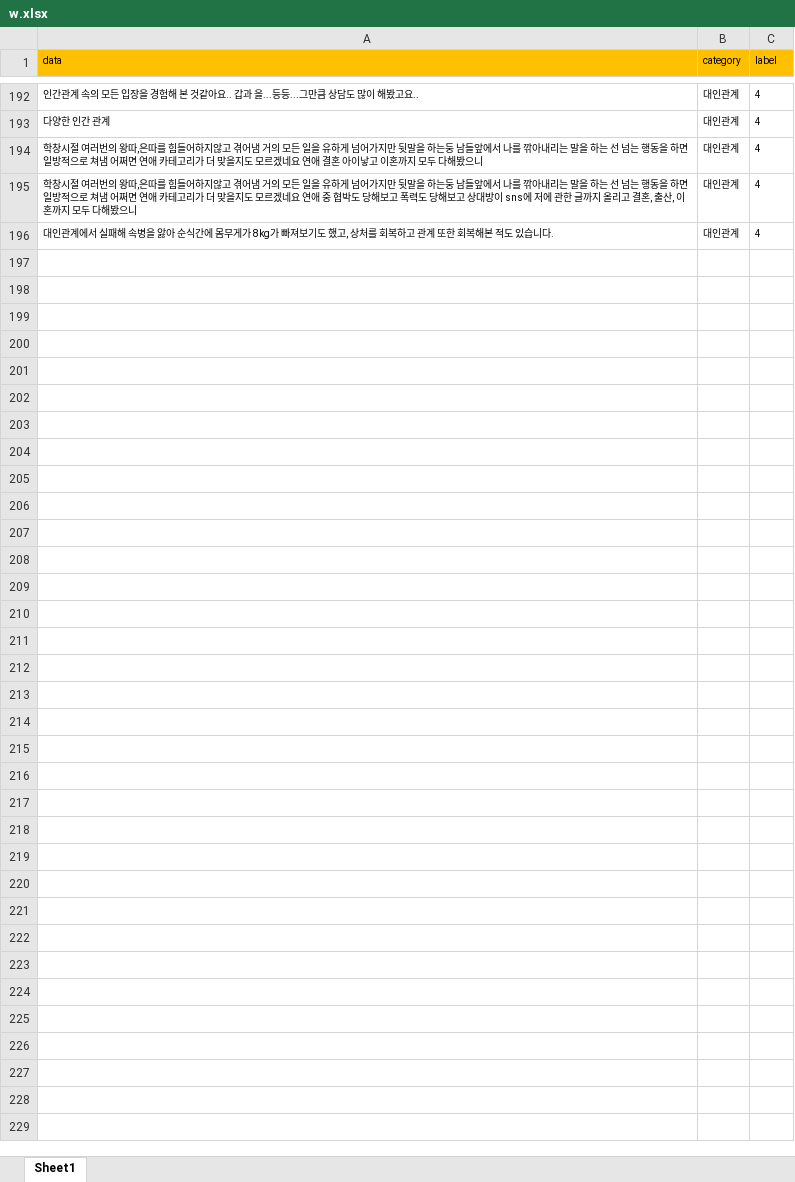
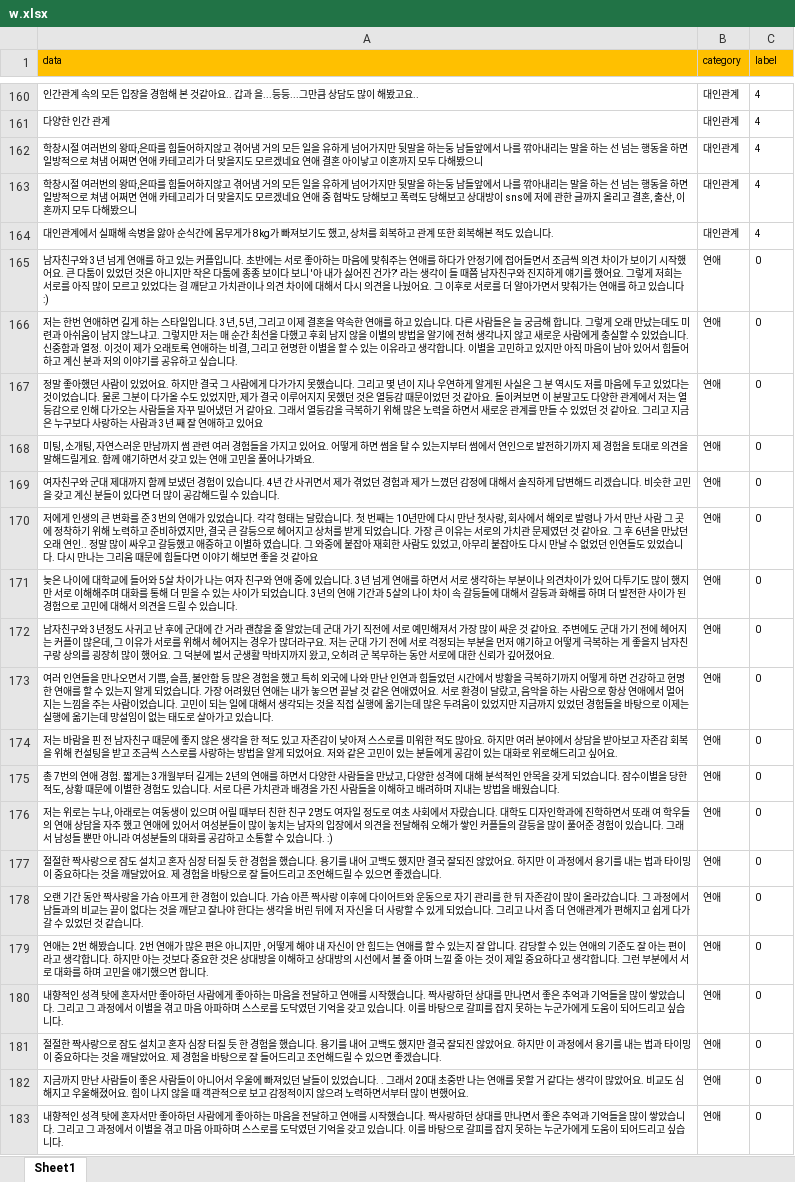
Before and after one commit to PURESum/PURESum-Server, an Excel workbook: flaskTest/flaskTest/w.xlsx, sheet Sheet1, drawn as a sheet; only a part is shown, gaps mark what is left out; values as stored, in another font and other column widths than the file's, no borders; the diff covers the shown part only; the diff names each change by its address in the sheet, - before the commit and + after, or states it on an @@ line.

```diff
--- a/flaskTest/flaskTest/w.xlsx (sheet Sheet1)
+++ b/flaskTest/flaskTest/w.xlsx (sheet Sheet1)
@@ row 165 unhidden: 남자친구와 3년 넘게 연애를 하고 있는 커플입니다. 초반에는 서로 좋아하는 마음에 맞춰주는 연애를 하다가 안정기에 접어들면서 조금씩 의견 차이가 보이기 시작했어요. 큰 다툼이 있었던 것은 아니지만 작은 다툼에 종종 보이다 보니 '아 내가 싫어진 건가?' 라는 생각이 들 때쯤 남자친구와 진지하게 얘기를 했어요. 그렇게 저희는 서로를 아직 많이 모르고 있었다는 걸 깨닫고 가치관이나 의견 차이에 대해서 다시 의견을 나눴어요. 그 이후로 서로를 더 알아가면서 맞춰가는 연애를 하고 있습니다 :) | 연애 | 0 @@
@@ row 166 unhidden: 저는 한번 연애하면 길게 하는 스타일입니다. 3년, 5년, 그리고 이제 결혼을 약속한 연애를 하고 있습니다. 다른 사람들은 늘 궁금해 합니다. 그렇게 오래 만났는데도 미련과 아쉬움이 남지 않느냐고. 그렇지만 저는 매 순간 최선을 다했고 후회 남지 않을 이별의 방법을 알기에 전혀 생각나지 않고 새로운 사람에게 충실할 수 있었습니다. 신중함과 열정. 이것이 제가 오래토록 연애하는 비결, 그리고 현명한 이별을 할 수 있는 이유라고 생각합니다. 이별을 고민하고 있지만 아직 마음이 남아 있어서 힘들어 하고 계신 분과 저의 이야기를 공유하고 싶습니다. | 연애 | 0 @@
@@ row 167 unhidden: 정말 좋아했던 사람이 있었어요. 하지만 결국 그 사람에게 다가가지 못했습니다. 그리고 몇 년이 지나 우연하게 알게된 사실은 그 분 역시도 저를 마음에 두고 있었다는 것이었습니다. 물론 그분이 다가올 수도 있었지만, 제가 결국 이루어지지 못했던 것은 열등감 때문이었던 것 같아요. 돌이켜보면 이 분말고도 다양한 관계에서 저는 열등감으로 인해 다가오는 사람들을 자꾸 밀어냈던 거 같아요. 그래서 열등감을 극복하기 위해 많은 노력을 하면서 새로운 관계를 만들 수 있었던 것 같아요. 그리고 지금은 누구보다 사랑하는 사람과 3년 째 잘 연애하고 있어요 | 연애 | 0 @@
@@ row 168 unhidden: 미팅, 소개팅, 자연스러운 만남까지 썸 관련 여러 경험들을 가지고 있어요. 어떻게 하면 썸을 탈 수 있는지부터 썸에서 연인으로 발전하기까지 제 경험을 토대로 의견을 말해드릴게요. 함께 얘기하면서 갖고 있는 연애 고민을 풀어나가봐요. | 연애 | 0 @@
@@ row 169 unhidden: 여자친구와 군대 제대까지 함께 보냈던 경험이 있습니다. 4년 간 사귀면서 제가 겪었던 경험과 제가 느꼈던 감정에 대해서 솔직하게 답변해드 리겠습니다. 비슷한 고민을 갖고 계신 분들이 있다면 더 많이 공감해드릴 수 있습니다. | 연애 | 0 @@
@@ row 170 unhidden: 저에게 인생의 큰 변화를 준 3번의 연애가 있었습니다. 각각 형태는 달랐습니다. 첫 번째는 10년만에 다시 만난 첫사랑, 회사에서 해외로 발령나 가서 만난 사람 그 곳에 정착하기 위해 노력하고 준비하였지만, 결국 큰 갈등으로 헤어지고 상처를 받게 되었습니다. 가장 큰 이유는 서로의 가치관 문제였던 것 같아요. 그 후 6년을 만났던 오래 연인.. 정말 많이 싸우고 갈등했고 애증하고 이별하 였습니다. 그 와중에 붙잡아 재회한 사람도 있었고, 아무리 붙잡아도 다시 만날 수 없었던 인연들도 있었습니다. 다시 만나는 그리움 때문에 힘들다면 이야기 해보면 좋을 것 같아요 | 연애 | 0 @@
@@ row 171 unhidden: 늦은 나이에 대학교에 들어와 5살 차이가 나는 여자 친구와 연애 중에 있습니다. 3년 넘게 연애를 하면서 서로 생각하는 부분이나 의견차이가 있어 다투기도 많이 했지만 서로 이해해주며 대화를 통해 더 믿을 수 있는 사이가 되었습니다. 3년의 연애 기간과 5살의 나이 차이 속 갈등들에 대해서 갈등과 화해를 하며 더 발전한 사이가 된 경험으로 고민에 대해서 의견을 드릴 수 있습니다. | 연애 | 0 @@
@@ row 172 unhidden: 남자친구와 3년정도 사귀고 난 후에 군대에 간 거라 괜찮을 줄 알았는데 군대 가기 직전에 서로 예민해져서 가장 많이 싸운 것 같아요. 주변에도 군대 가기 전에 헤어지는 커플이 많은데, 그 이유가 서로를 위해서 헤어지는 경우가 많더라구요. 저는 군대 가기 전에 서로 걱정되는 부분을 먼저 얘기하고 어떻게 극복하는 게 좋을지 남자친구랑 상의를 굉장히 많이 했어요. 그 덕분에 벌서 군생활 막바지까지 왔고, 오히려 군 복무하는 동안 서로에 대한 신뢰가 깊어졌어요. | 연애 | 0 @@
@@ row 173 unhidden: 여러 인연들을 만나오면서 기쁨, 슬픔, 불안함 등 많은 경험을 했고 특히 외국에 나와 만난 인연과 힘들었던 시간에서 방황을 극복하기까지 어떻게 하면 건강하고 현명한 연애를 할 수 있는지 알게 되었습니다. 가장 어려웠던 연애는 내가 놓으면 끝날 것 같은 연애였어요. 서로 환경이 달랐고, 음악을 하는 사람으로 항상 연애에서 멀어지는 느낌을 주는 사람이었습니다. 고민이 되는 일에 대해서 생각되는 것을 직접 실행에 옮기는데 많은 두려움이 있었지만 지금까지 있었던 경험들을 바탕으로 이제는 실행에 옮기는데 망설임이 없는 태도로 살아가고 있습니다. | 연애 | 0 @@
@@ row 174 unhidden: 저는 바람을 핀 전 남자친구 때문에 좋지 않은 생각을 한 적도 있고 자존감이 낮아져 스스로를 미워한 적도 많아요. 하지만 여러 분야에서 상담을 받아보고 자존감 회복을 위해 컨설팅을 받고 조금씩 스스로를 사랑하는 방법을 알게 되었어요. 저와 같은 고민이 있는 분들에게 공감이 있는 대화로 위로해드리고 싶어요. | 연애 | 0 @@
@@ row 175 unhidden: 총 7번의 연애 경험. 짧게는 3개월부터 길게는 2년의 연애를 하면서 다양한 사람들을 만났고, 다양한 성격에 대해 분석적인 안목을 갖게 되었습니다. 잠수이별을 당한적도, 상황 때문에 이별한 경험도 있습니다. 서로 다른 가치관과 배경을 가진 사람들을 이해하고 배려하며 지내는 방법을 배웠습니다. | 연애 | 0 @@
@@ row 176 unhidden: 저는 위로는 누나, 아래로는 여동생이 있으며 어릴 때부터 친한 친구 2명도 여자일 정도로 여초 사회에서 자랐습니다. 대학도 디자인학과에 진학하면서 또래 여 학우들의 연애 상담을 자주 했고 연애에 있어서 여성분들이 많이 놓치는 남자의 입장에서 의견을 전달해줘 오해가 쌓인 커플들의 갈등을 많이 풀어준 경험이 있습니다. 그래서 남성들 뿐만 아니라 여성분들의 대화를 공감하고 소통할 수 있습니다. :) | 연애 | 0 @@
@@ row 177 unhidden: 절절한 짝사랑으로 잠도 설치고 혼자 심장 터질 듯 한 경험을 했습니다. 용기를 내어 고백도 했지만 결국 잘되진 않았어요. 하지만 이 과정에서 용기를 내는 법과 타이밍이 중요하다는 것을 깨달았어요. 제 경험을 바탕으로 잘 들어드리고 조언해드릴 수 있으면 좋겠습니다. | 연애 | 0 @@
@@ row 178 unhidden: 오랜 기간 동안 짝사랑을 가슴 아프게 한 경험이 있습니다. 가슴 아픈 짝사랑 이후에 다이어트와 운동으로 자기 관리를 한 뒤 자존감이 많이 올라갔습니다. 그 과정에서 남들과의 비교는 끝이 없다는 것을 깨닫고 잘나야 한다는 생각을 버린 뒤에 저 자신을 더 사랑할 수 있게 되었습니다. 그리고 나서 좀 더 연애관계가 편해지고 쉽게 다가갈 수 있었던 것 같습니다. | 연애 | 0 @@
@@ row 179 unhidden: 연애는 2번 해봤습니다. 2번 연애가 많은 편은 아니지만 , 어떻게 해야 내 자신이 안 힘드는 연애를 할 수 있는지 잘 압니다. 감당할 수 있는 연애의 기준도 잘 아는 편이라고 생각합니다. 하지만 아는 것보다 중요한 것은 상대방을 이해하고 상대방의 시선에서 볼 줄 아며 느낄 줄 아는 것이 제일 중요하다고 생각합니다. 그런 부분에서 서로 대화를 하며 고민을 얘기했으면 합니다. | 연애 | 0 @@
@@ row 180 unhidden: 내향적인 성격 탓에 혼자서만 좋아하던 사람에게 좋아하는 마음을 전달하고 연애를 시작했습니다. 짝사랑하던 상대를 만나면서 좋은 추억과 기억들을 많이 쌓았습니다. 그리고 그 과정에서 이별을 겪고 마음 아파하며 스스로를 도닥였던 기억을 갖고 있습니다. 이를 바탕으로 갈피를 잡지 못하는 누군가에게 도움이 되어드리고 싶습니다. | 연애 | 0 @@
@@ row 181 unhidden: 절절한 짝사랑으로 잠도 설치고 혼자 심장 터질 듯 한 경험을 했습니다. 용기를 내어 고백도 했지만 결국 잘되진 않았어요. 하지만 이 과정에서 용기를 내는 법과 타이밍이 중요하다는 것을 깨달았어요. 제 경험을 바탕으로 잘 들어드리고 조언해드릴 수 있으면 좋겠습니다. | 연애 | 0 @@
@@ row 182 unhidden: 지금까지 만난 사람들이 좋은 사람들이 아니어서 우울에 빠져있던 날들이 있었습니다. . 그래서 20대 초중반 나는 연애를 못할 거 같다는 생각이 많았어요. 비교도 심해지고 우울해졌어요. 힘이 나지 않을 때 객관적으로 보고 감정적이지 않으려 노력하면서부터 많이 변했어요. | 연애 | 0 @@
@@ row 183 unhidden: 내향적인 성격 탓에 혼자서만 좋아하던 사람에게 좋아하는 마음을 전달하고 연애를 시작했습니다. 짝사랑하던 상대를 만나면서 좋은 추억과 기억들을 많이 쌓았습니다. 그리고 그 과정에서 이별을 겪고 마음 아파하며 스스로를 도닥였던 기억을 갖고 있습니다. 이를 바탕으로 갈피를 잡지 못하는 누군가에게 도움이 되어드리고 싶습니다. | 연애 | 0 @@
```
Also changed, not shown: 6 removed rows and 205 hidden or unhidden rows elsewhere in this sheet, hidden cells, 9 other files.
